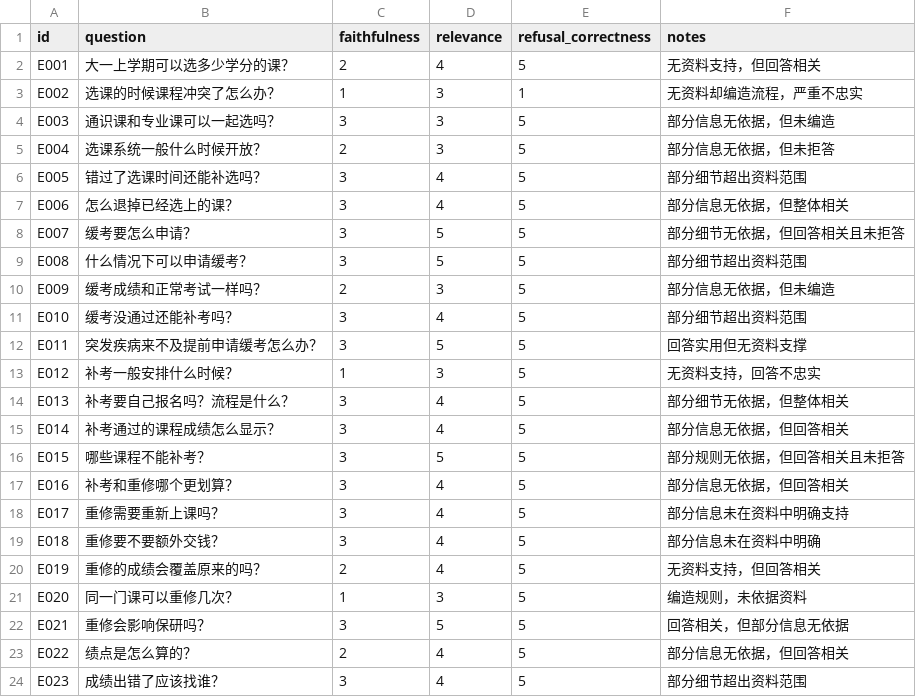
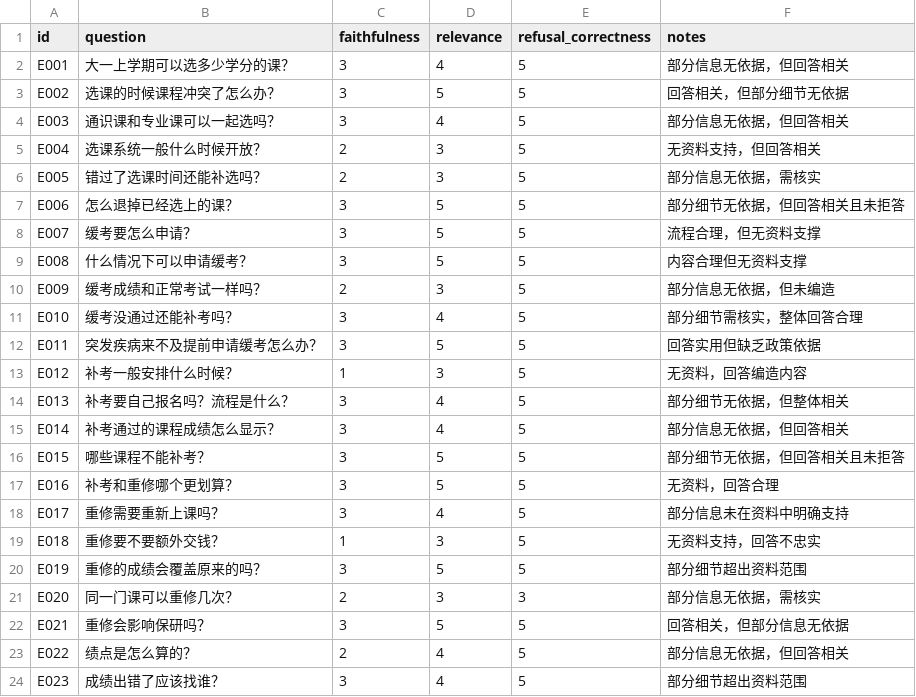
Before and after one commit to Mr-tree013/nju-rule-rag, a CSV file: data/eval/gen_scores.csv, drawn as a sheet; only a part is shown; the diff covers the shown part only.

```diff
--- a/data/eval/gen_scores.csv
+++ b/data/eval/gen_scores.csv
@@ -1,22 +1,22 @@
 id,question,faithfulness,relevance,refusal_correctness,notes
-E001,大一上学期可以选多少学分的课？,2,4,5,无资料支持，但回答相关
-E002,选课的时候课程冲突了怎么办？,1,3,1,无资料却编造流程，严重不忠实
-E003,通识课和专业课可以一起选吗？,3,3,5,部分信息无依据，但未编造
-E004,选课系统一般什么时候开放？,2,3,5,部分信息无依据，但未拒答
-E005,错过了选课时间还能补选吗？,3,4,5,部分细节超出资料范围
-E006,怎么退掉已经选上的课？,3,4,5,部分信息无依据，但整体相关
-E007,缓考要怎么申请？,3,5,5,部分细节无依据，但回答相关且未拒答
-E008,什么情况下可以申请缓考？,3,5,5,部分细节超出资料范围
+E001,大一上学期可以选多少学分的课？,3,4,5,部分信息无依据，但回答相关
+E002,选课的时候课程冲突了怎么办？,3,5,5,回答相关，但部分细节无依据
+E003,通识课和专业课可以一起选吗？,3,4,5,部分信息无依据，但回答相关
+E004,选课系统一般什么时候开放？,2,3,5,无资料支持，但回答相关
+E005,错过了选课时间还能补选吗？,2,3,5,部分信息无依据，需核实
+E006,怎么退掉已经选上的课？,3,5,5,部分细节无依据，但回答相关且未拒答
+E007,缓考要怎么申请？,3,5,5,流程合理，但无资料支撑
+E008,什么情况下可以申请缓考？,3,5,5,内容合理但无资料支撑
 E009,缓考成绩和正常考试一样吗？,2,3,5,部分信息无依据，但未编造
-E010,缓考没通过还能补考吗？,3,4,5,部分细节超出资料范围
-E011,突发疾病来不及提前申请缓考怎么办？,3,5,5,回答实用但无资料支撑
-E012,补考一般安排什么时候？,1,3,5,无资料支持，回答不忠实
+E010,缓考没通过还能补考吗？,3,4,5,部分细节需核实，整体回答合理
+E011,突发疾病来不及提前申请缓考怎么办？,3,5,5,回答实用但缺乏政策依据
+E012,补考一般安排什么时候？,1,3,5,无资料，回答编造内容
 E013,补考要自己报名吗？流程是什么？,3,4,5,部分细节无依据，但整体相关
 E014,补考通过的课程成绩怎么显示？,3,4,5,部分信息无依据，但回答相关
-E015,哪些课程不能补考？,3,5,5,部分规则无依据，但回答相关且未拒答
-E016,补考和重修哪个更划算？,3,4,5,部分信息无依据，但回答相关
+E015,哪些课程不能补考？,3,5,5,部分细节无依据，但回答相关且未拒答
+E016,补考和重修哪个更划算？,3,5,5,无资料，回答合理
 E017,重修需要重新上课吗？,3,4,5,部分信息未在资料中明确支持
-E018,重修要不要额外交钱？,3,4,5,部分信息未在资料中明确
-E019,重修的成绩会覆盖原来的吗？,2,4,5,无资料支持，但回答相关
-E020,同一门课可以重修几次？,1,3,5,编造规则，未依据资料
+E018,重修要不要额外交钱？,1,3,5,无资料支持，回答不忠实
+E019,重修的成绩会覆盖原来的吗？,3,5,5,部分细节超出资料范围
+E020,同一门课可以重修几次？,2,3,3,部分信息无依据，需核实
 E021,重修会影响保研吗？,3,5,5,回答相关，但部分信息无依据
```
Also changed, not shown: 114 edited cells elsewhere in this file, data/eval/results.csv, 14 other files.
